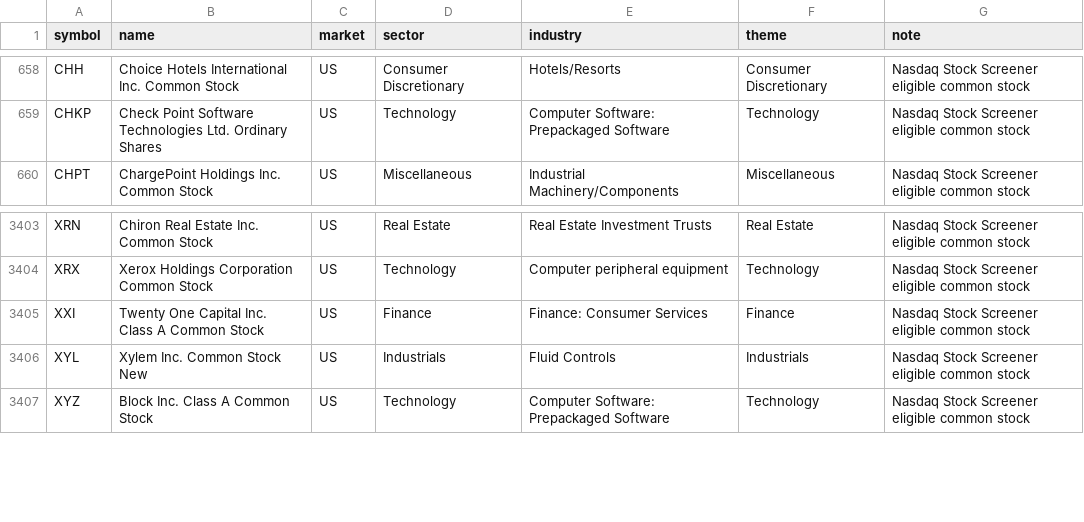
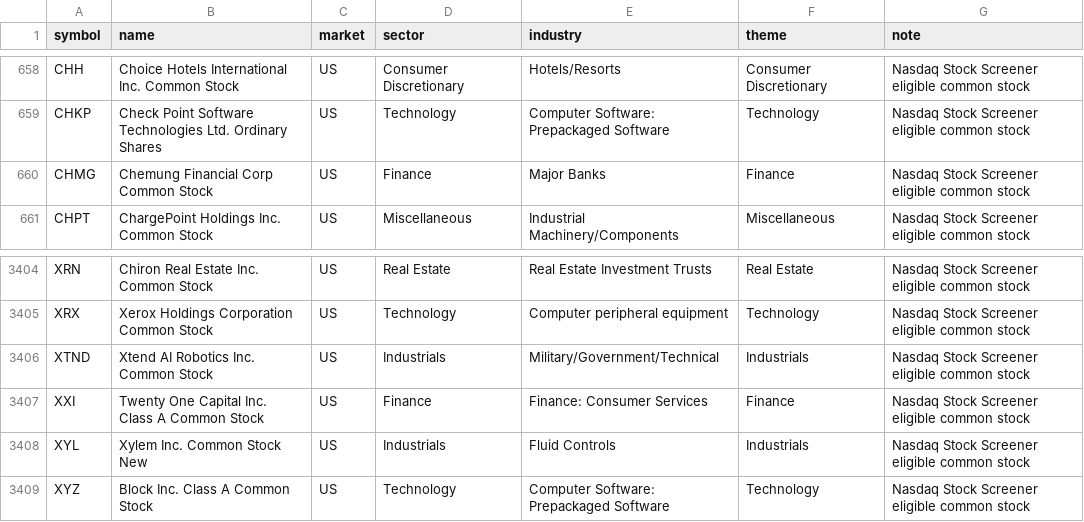
Before and after one commit to tes423ash-a11y/japan-stock-portal, a CSV file: universes/us_all_listed.csv, drawn as a sheet; only a part is shown, gaps mark what is left out.

```diff
--- a/universes/us_all_listed.csv
+++ b/universes/us_all_listed.csv
@@ -659,2 +659,3 @@ CHH,Choice Hotels International Inc. Common Stock,US,Consumer Discretionary,Hote
 CHKP,Check Point Software Technologies Ltd. Ordinary Shares,US,Technology,Computer Software: Prepackaged Software,Technology,Nasdaq Stock Screener eligible common stock
+CHMG,Chemung Financial Corp Common Stock,US,Finance,Major Banks,Finance,Nasdaq Stock Screener eligible common stock
 CHPT,ChargePoint Holdings Inc. Common Stock,US,Miscellaneous,Industrial Machinery/Components,Miscellaneous,Nasdaq Stock Screener eligible common stock
@@ -3404,2 +3405,3 @@ XRN,Chiron Real Estate Inc. Common Stock,US,Real Estate,Real Estate Investment T
 XRX,Xerox Holdings Corporation Common Stock,US,Technology,Computer peripheral equipment,Technology,Nasdaq Stock Screener eligible common stock
+XTND,Xtend AI Robotics Inc. Common Stock,US,Industrials,Military/Government/Technical,Industrials,Nasdaq Stock Screener eligible common stock
 XXI,Twenty One Capital Inc. Class A Common Stock,US,Finance,Finance: Consumer Services,Finance,Nasdaq Stock Screener eligible common stock
```
Also changed, not shown: 11 other files.
